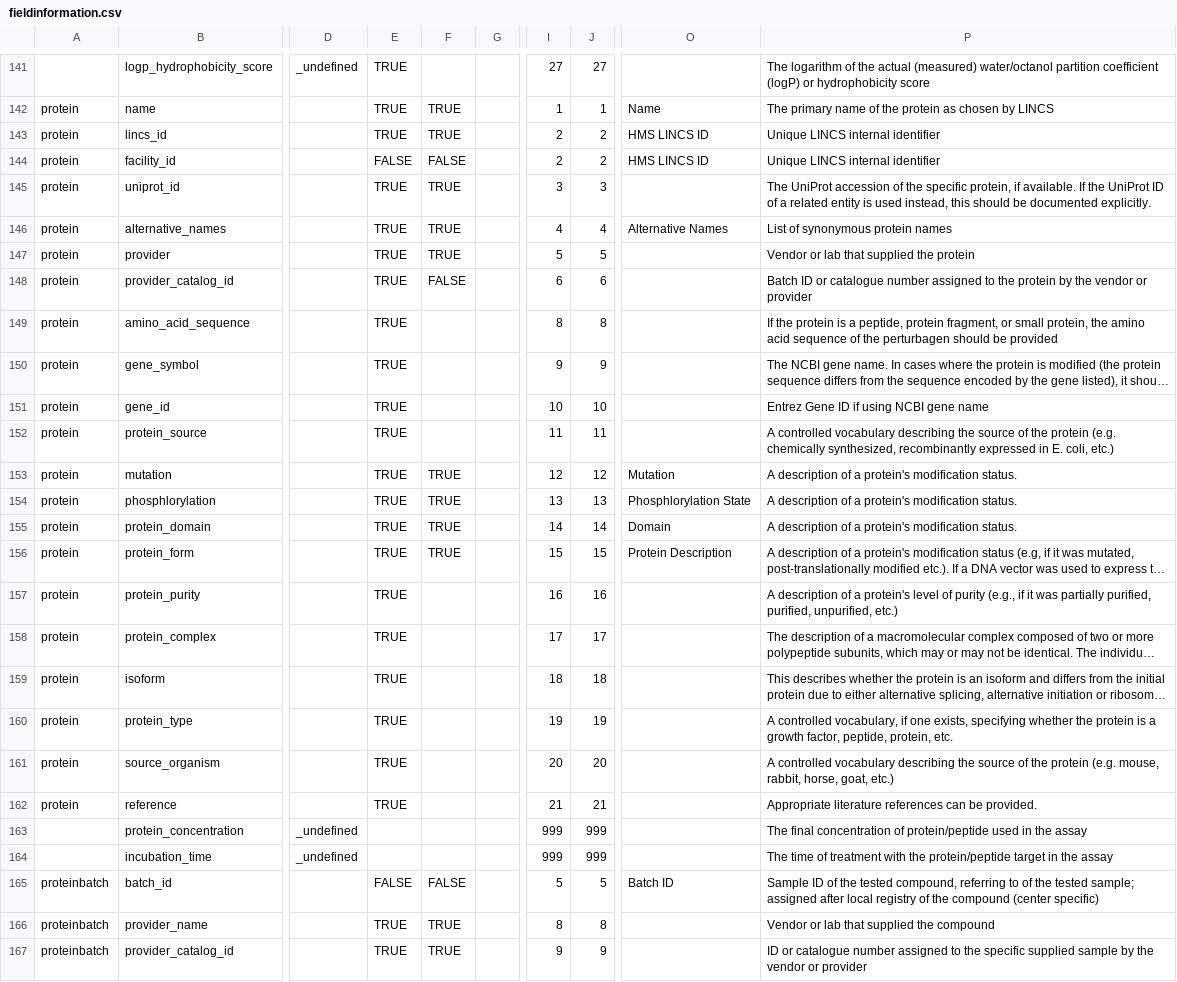
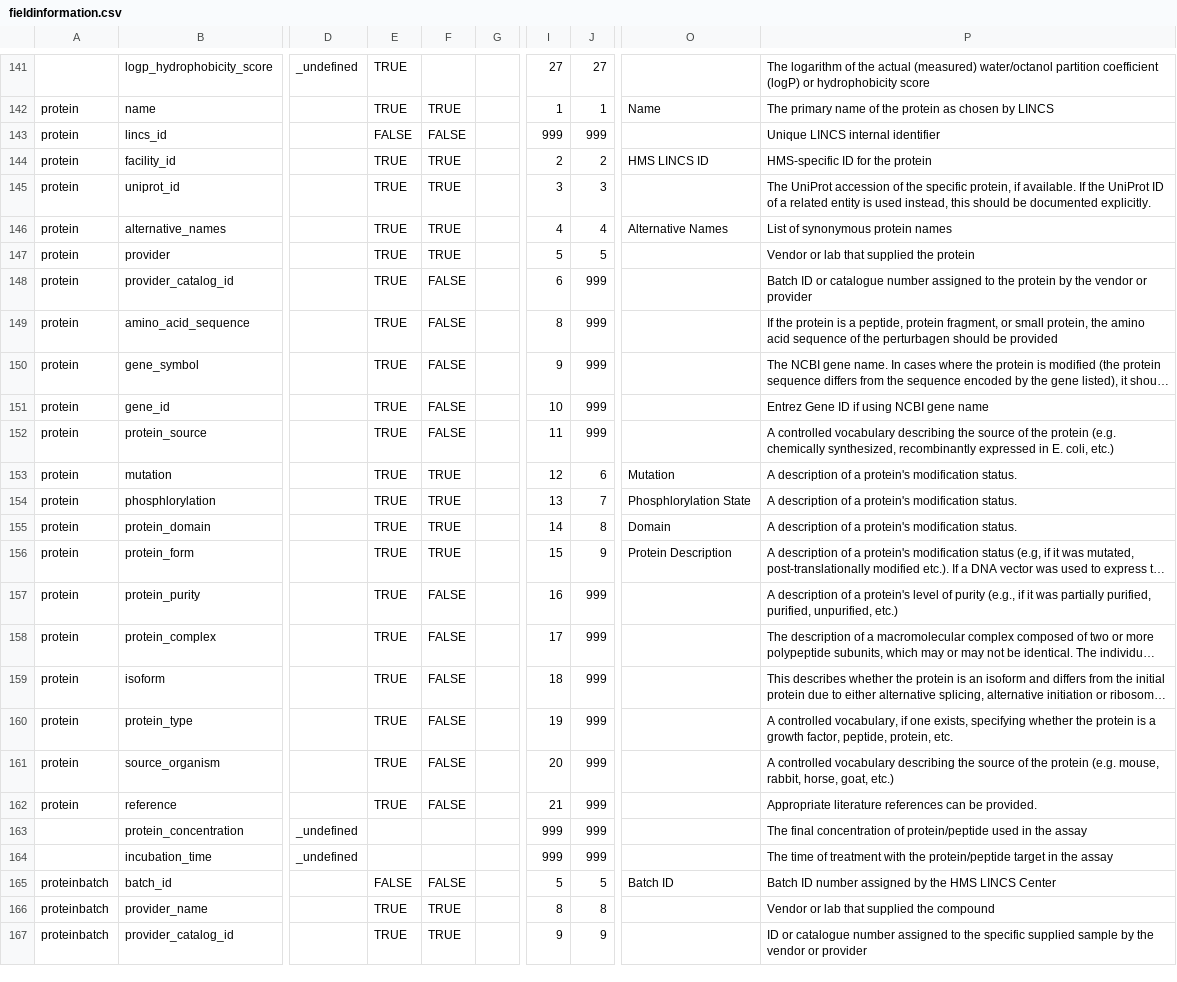
Before and after one commit to hmslincs/hmslincs, a CSV file: django/db/fieldinformation.csv, drawn as a sheet; only a part is shown, gaps mark what is left out; long unchanged cells end in …; the diff names each change by its address in the sheet, - before the commit and + after, or states it on an @@ line.

Commit message:
Update datasetdata protein fields in the API: - use ppCenterCanonicalID instead of ppLincsID - update the fieldinformation as per 20160817 specification (pre phase II updates) - use the facility_id field instead of the lincs_id field in the  UI

```diff
--- a/django/db/fieldinformation.csv
+++ b/django/db/fieldinformation.csv
-E143: TRUE
+E143: FALSE
-F143: TRUE
+F143: FALSE
-I143: 2
+I143: 999
-J143: 2
+J143: 999
-O143: HMS LINCS ID
+O143: (empty)
-E144: FALSE
+E144: TRUE
-F144: FALSE
+F144: TRUE
-P144: Unique LINCS internal identifier
+P144: HMS-specific ID for the protein
-J148: 6
+J148: 999
-F149:F152: (empty)
+F149:F152: FALSE
-J149: 8
+J149: 999
-J150: 9
+J150: 999
-J151: 10
+J151: 999
-J152: 11
+J152: 999
-J153: 12
+J153: 6
-J154: 13
+J154: 7
-J155: 14
+J155: 8
-J156: 15
+J156: 9
-F157:F162: (empty)
+F157:F162: FALSE
-J157: 16
+J157: 999
-J158: 17
+J158: 999
-J159: 18
+J159: 999
-J160: 19
+J160: 999
-J161: 20
+J161: 999
-J162: 21
+J162: 999
-P165: Sample ID of the tested compound, referring to of the tested sample; assigned after local registry of the compound (center specific)
+P165: Batch ID number assigned by the HMS LINCS Center
```
Also changed, not shown: 2 other files.
